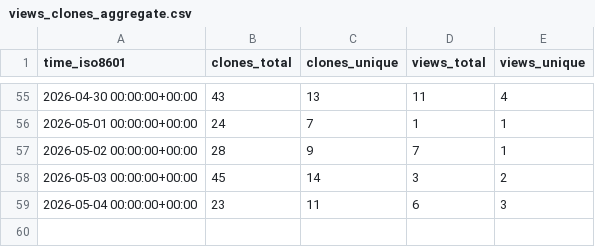
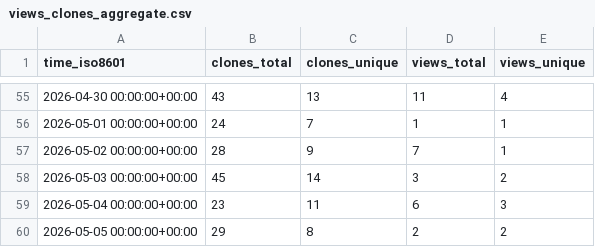
Before and after one commit to Ladbaby/PowerPlanSwitcher, a CSV file: Ladbaby/PowerPlanSwitcher/ghrs-data/views_clones_aggregate.csv, drawn as a sheet; only a part is shown, gaps mark what is left out.

```diff
--- a/Ladbaby/PowerPlanSwitcher/ghrs-data/views_clones_aggregate.csv
+++ b/Ladbaby/PowerPlanSwitcher/ghrs-data/views_clones_aggregate.csv
@@ -59 +59,2 @@ time_iso8601,clones_total,clones_unique,views_total,views_unique
 2026-05-04 00:00:00+00:00,23,11,6,3
+2026-05-05 00:00:00+00:00,29,8,2,2
```
Also changed, not shown: 1 other file.
